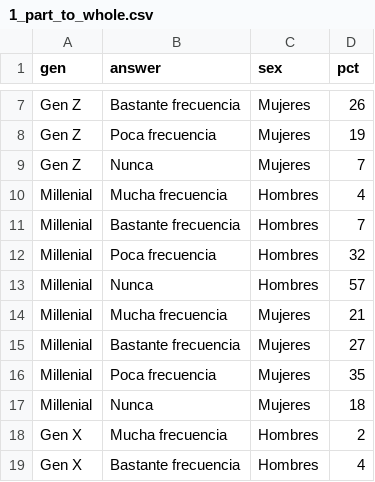
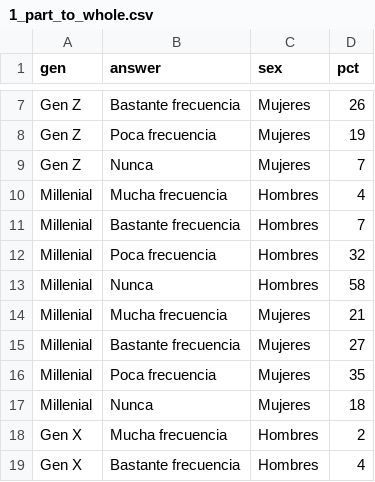
Before and after one commit to lau-cloud/30DayChartChallenge2024, a CSV file: 1_part_to_whole/1_part_to_whole.csv, drawn as a sheet; only a part is shown, gaps mark what is left out.

Commit message:
Update 1_part_to_whole.csv

```diff
--- a/1_part_to_whole/1_part_to_whole.csv
+++ b/1_part_to_whole/1_part_to_whole.csv
@@ -12,3 +12,3 @@ Millenial,Bastante frecuencia,Hombres,7
 Millenial,Poca frecuencia,Hombres,32
-Millenial,Nunca,Hombres,57
+Millenial,Nunca,Hombres,58
 Millenial,Mucha frecuencia,Mujeres,21
```
